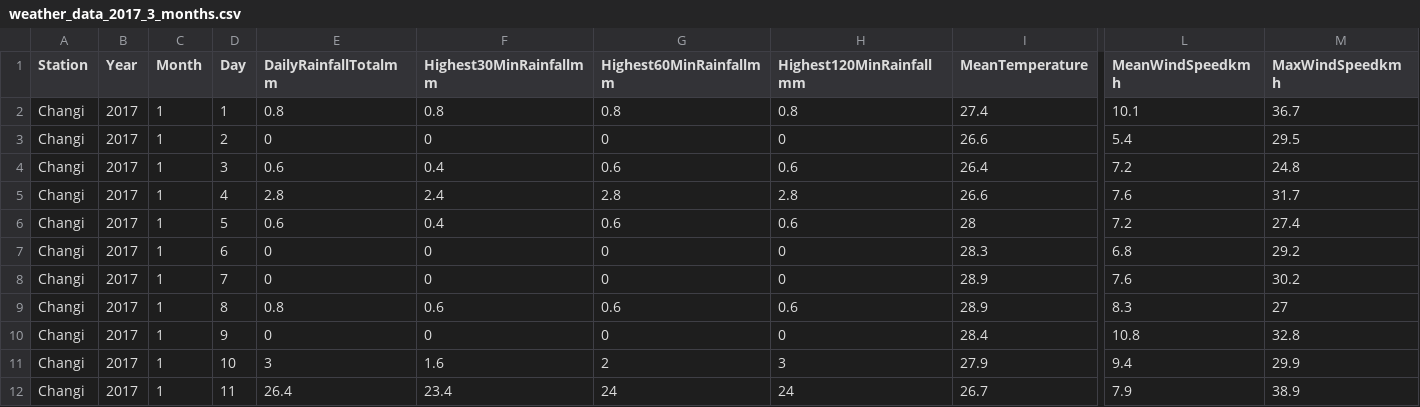
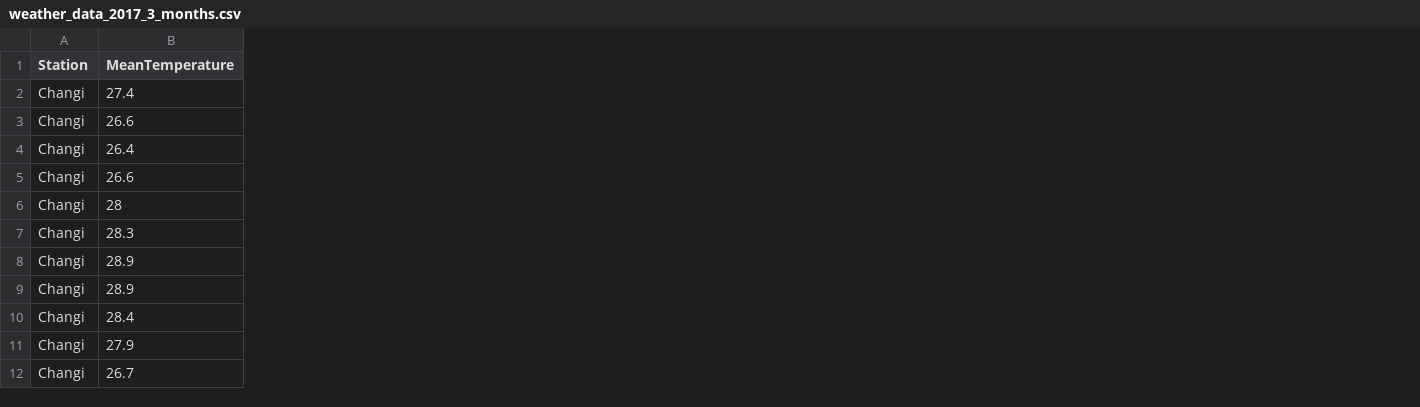
Before and after one commit to Andyayk/Beyond-Ideas, a CSV file: Data for Test Cases/weather_data_2017_3_months.csv, drawn as a sheet; only a part is shown, gaps mark what is left out; the diff names each change by its address in the sheet, - before the commit and + after, or states it on an @@ line.

Commit message:
removed home, upload and export. added new data files

```diff
--- a/Data for Test Cases/weather_data_2017_3_months.csv
+++ b/Data for Test Cases/weather_data_2017_3_months.csv
-column B (Year), rows 2-12: all 2017
-column C (Month), rows 2-12: all 1
-column D (Day), rows 2-12: 1 | 2 | 3 | 4 | 5 | 6 | 7 | 8 | 9 | 10 | 11
-column E (DailyRainfallTotalmm), rows 2-12: 0.8 | 0 | 0.6 | 2.8 | 0.6 | 0 | 0 | 0.8 | 0 | 3 | 26.4
-column F (Highest30MinRainfallmm), rows 2-12: 0.8 | 0 | 0.4 | 2.4 | 0.4 | 0 | 0 | 0.6 | 0 | 1.6 | 23.4
-column G (Highest60MinRainfallmm), rows 2-12: 0.8 | 0 | 0.6 | 2.8 | 0.6 | 0 | 0 | 0.6 | 0 | 2 | 24
-column H (Highest120MinRainfallmm), rows 2-12: 0.8 | 0 | 0.6 | 2.8 | 0.6 | 0 | 0 | 0.6 | 0 | 3 | 24
-column L (MeanWindSpeedkmh), rows 2-12: 10.1 | 5.4 | 7.2 | 7.6 | 7.2 | 6.8 | 7.6 | 8.3 | 10.8 | 9.4 | 7.9
-column M (MaxWindSpeedkmh), rows 2-12: 36.7 | 29.5 | 24.8 | 31.7 | 27.4 | 29.2 | 30.2 | 27 | 32.8 | 29.9 | 38.9
```
Also changed, not shown: 13 other files.
